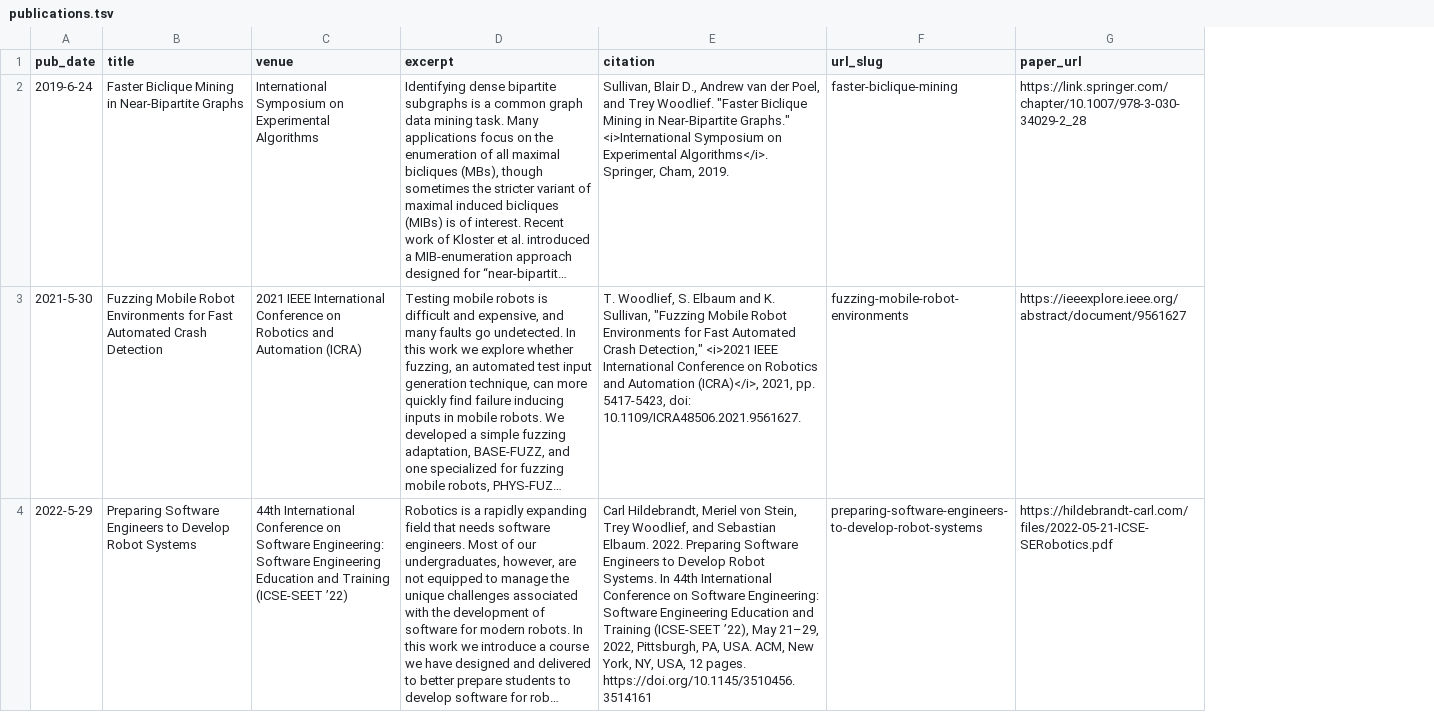
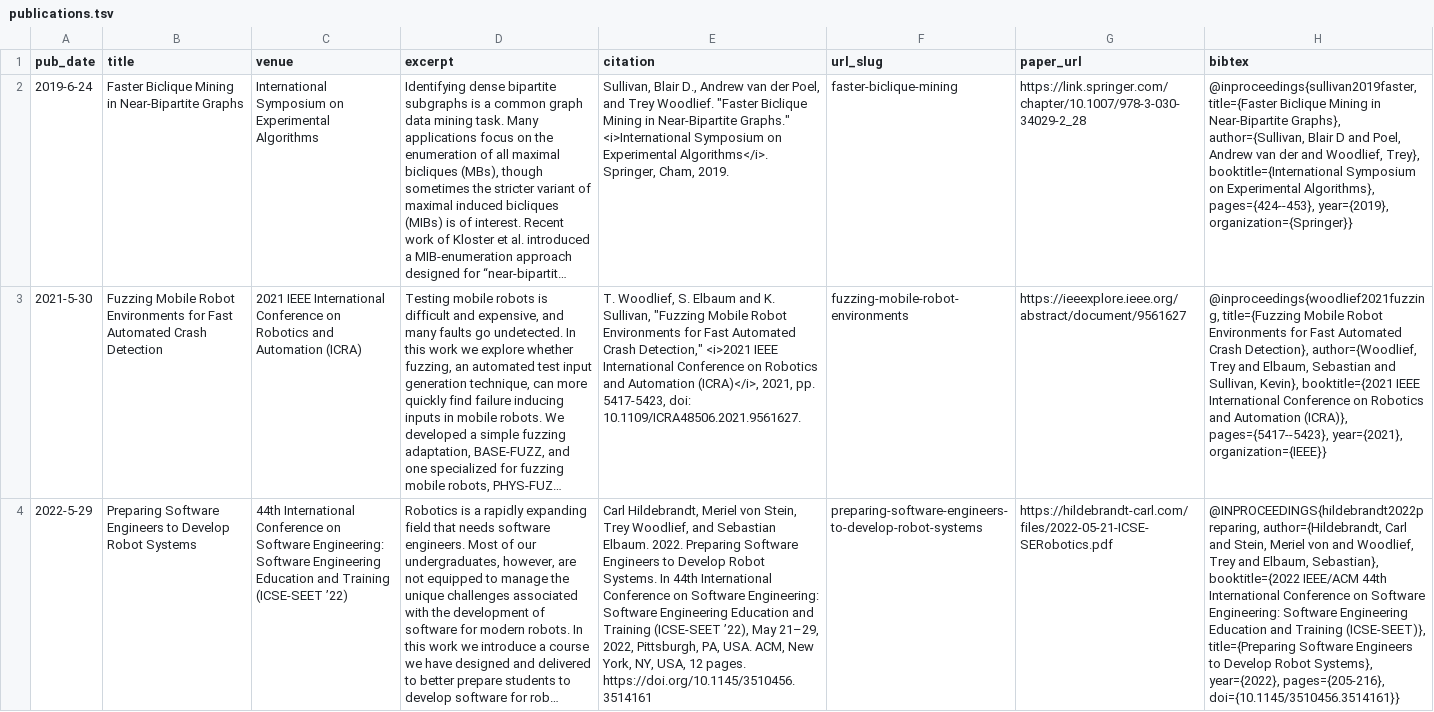
Before and after one commit to adwiii/adwiii.github.io, a TSV file: markdown_generator/publications.tsv, drawn as a sheet; only a part is shown; long unchanged cells end in …; the diff names each change by its address in the sheet, - before the commit and + after, or states it on an @@ line.

```diff
--- a/markdown_generator/publications.tsv
+++ b/markdown_generator/publications.tsv
+column H (bibtex), rows 2-4: @inproceedings{sullivan2019faster, title={Faster Biclique Mining in Near-Bipartite Graphs}, author={Sullivan, Blair D and Poel, Andrew van der and Woodlief, Trey}, booktitle={International Symposium on Experimental Algorithms}, pages={424--453}, year={2019}, organization={Springer}} | @inproceedings{woodlief2021fuzzing, title={Fuzzing Mobile Robot Environments for Fast Automated Crash Detection}, author={Woodlief, Trey and Elbaum, Sebastian and Sullivan, Kevin}, booktitle={2021 IEEE International Conference on Robotics and Automation (ICRA)}, pages={5417--5423}, year={2021}, organization={IEEE}} | @INPROCEEDINGS{hildebrandt2022preparing, author={Hildebrandt, Carl and Stein, Meriel von and Woodlief, Trey and Elbaum, Sebastian}, booktitle={2022 IEEE/ACM 44th International Conference on Software Engineering: Software Engineering Education and Training (ICSE-SEET)}, title={Preparing Software Engineers to Develop Robot Systems}, year={2022}, pages={205-216}, doi={10.1145/3510456.3514161}}
```
Also changed, not shown: 8 other files.
